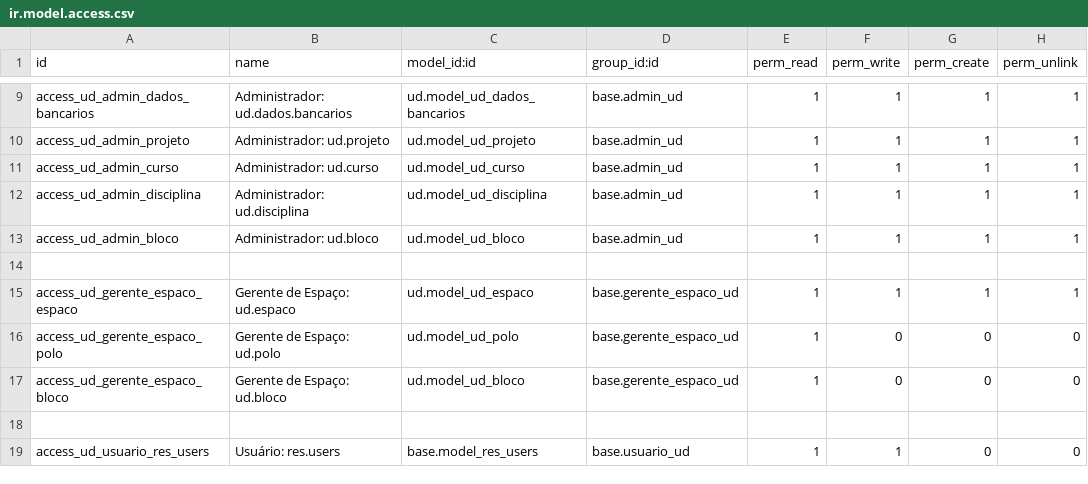
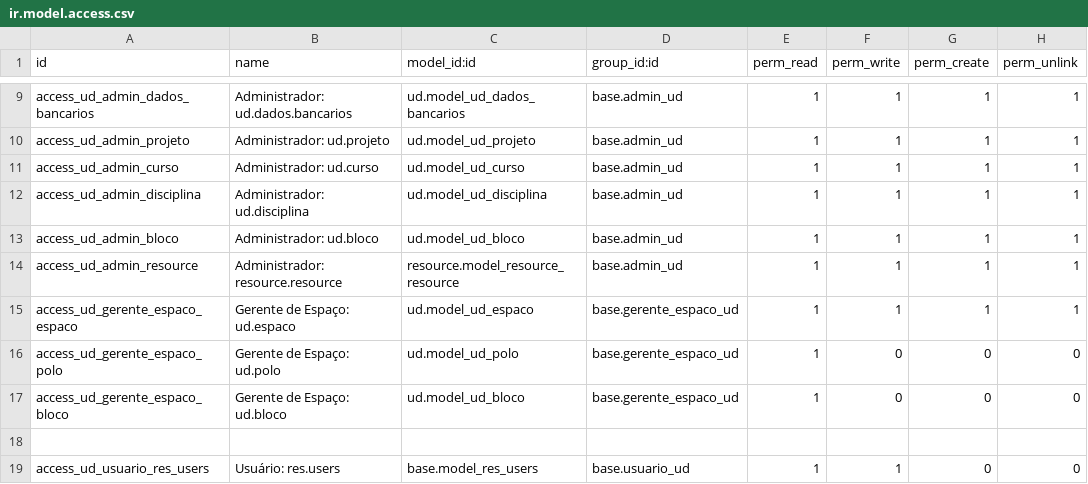
Before and after one commit to ntiufalara/universidade-digital, a CSV file: openerp/addons/ud/security/ir.model.access.csv, drawn as a sheet; only a part is shown, gaps mark what is left out.

```diff
--- a/openerp/addons/ud/security/ir.model.access.csv
+++ b/openerp/addons/ud/security/ir.model.access.csv
@@ -13,3 +13,3 @@ access_ud_admin_disciplina,Administrador: ud.disciplina,ud.model_ud_disciplina,b
 access_ud_admin_bloco,Administrador: ud.bloco,ud.model_ud_bloco,base.admin_ud,1,1,1,1
-,,,,,,,
+access_ud_admin_resource,Administrador: resource.resource,resource.model_resource_resource,base.admin_ud,1,1,1,1
 access_ud_gerente_espaco_espaco,Gerente de Espaço: ud.espaco,ud.model_ud_espaco,base.gerente_espaco_ud,1,1,1,1
```
Also changed, not shown: openerp/addons/ud_biblioteca/security/ir.model.access.csv, 5 other files.
